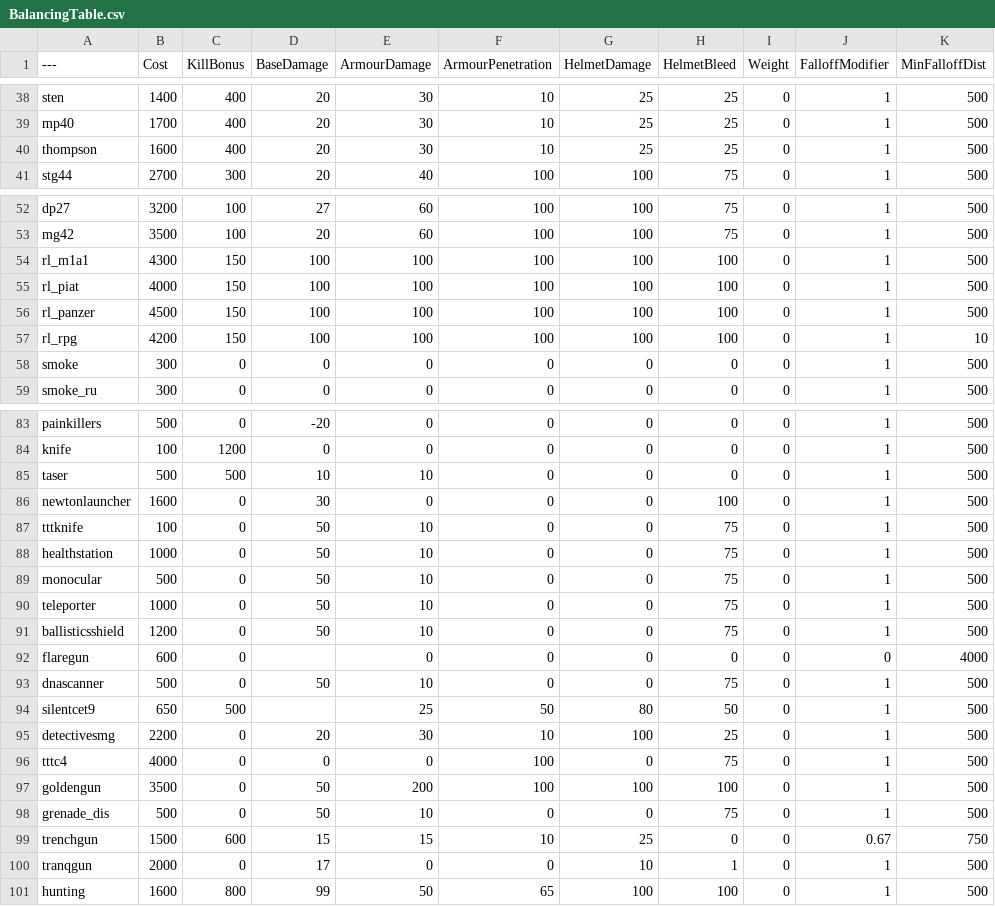
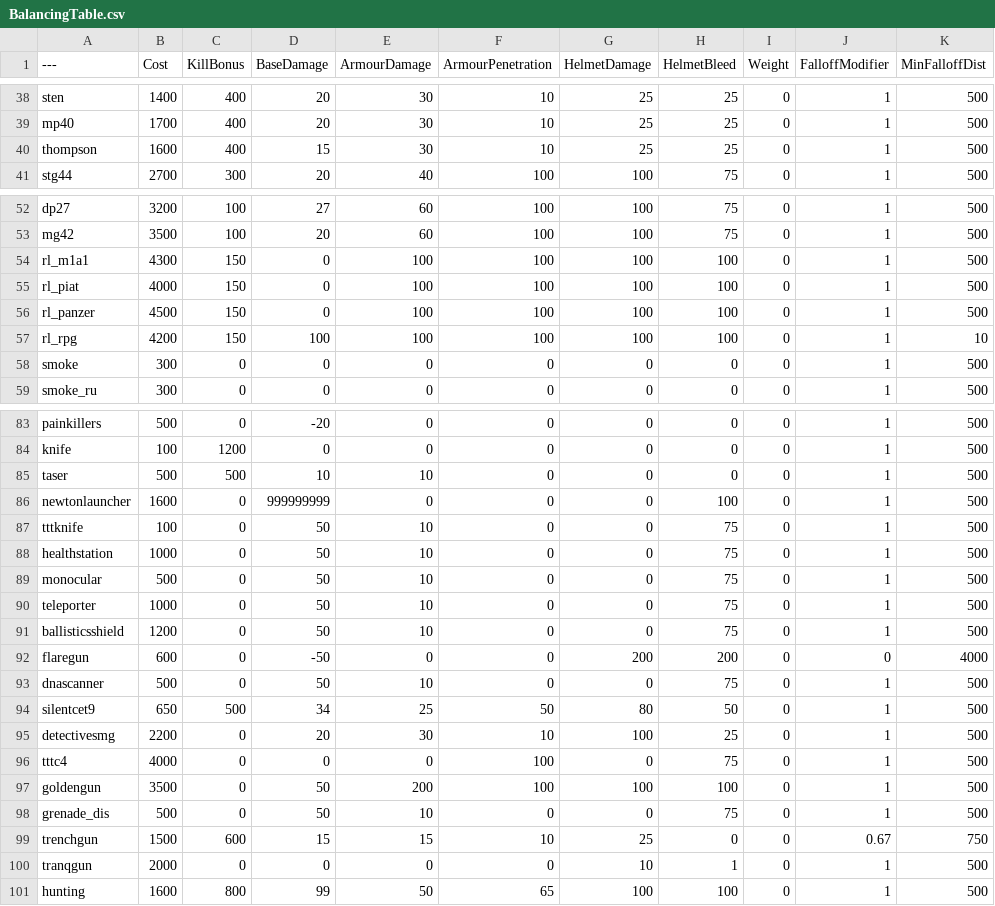
Before and after one commit to mutemonkey420/BalancingTable, a CSV file: BalancingTable.csv, drawn as a sheet; only a part is shown, gaps mark what is left out; the diff covers the shown part only; the diff names each change by its address in the sheet, - before the commit and + after, or states it on an @@ line.

```diff
--- a/BalancingTable.csv
+++ b/BalancingTable.csv
-D40 (BaseDamage): 20
+D40 (BaseDamage): 15
-D54:D56 (BaseDamage): 100
+D54:D56 (BaseDamage): 0
-D86 (BaseDamage): 30
+D86 (BaseDamage): 999999999
-D92 (BaseDamage): (empty)
+D92 (BaseDamage): -50
-G92 (HelmetDamage): 0
+G92 (HelmetDamage): 200
-H92 (HelmetBleed): 0
+H92 (HelmetBleed): 200
-D94 (BaseDamage): (empty)
+D94 (BaseDamage): 34
-D100 (BaseDamage): 17
+D100 (BaseDamage): 0
```
Also changed, not shown: 18 edited cells elsewhere in this file.
